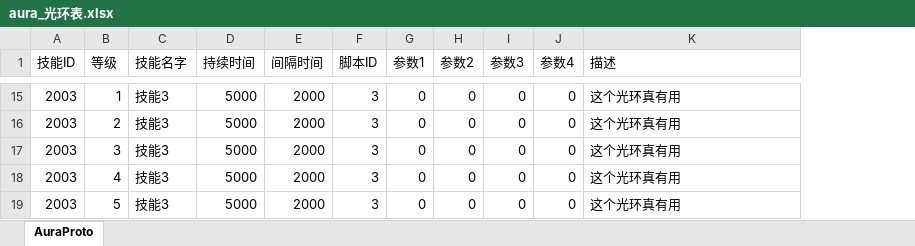
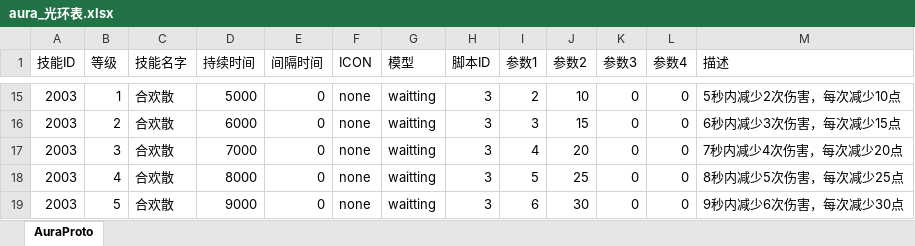
Before and after one commit to preboy/gworld, an Excel workbook: plan/excel/aura_光环表.xlsx, sheet AuraProto, drawn as a sheet; only a part is shown, gaps mark what is left out; values as stored, in another font and other column widths than the file's, no borders; addresses are those after the commit; the diff covers the shown part only; the diff names each change by its address in the sheet, - before the commit and + after, or states it on an @@ line.

Commit message:
new aura

```diff
--- a/plan/excel/aura_光环表.xlsx (sheet AuraProto)
+++ b/plan/excel/aura_光环表.xlsx (sheet AuraProto)
+column F (ICON), rows 15-19: all none
+column G (模型), rows 15-19: all waitting
-C15:C19 (技能名字): 技能3
+C15:C19 (技能名字): 合欢散
-E15:E19 (间隔时间): 2000
+E15:E19 (间隔时间): 0
-I15 (参数1): 0
+I15 (参数1): 2
-J15 (参数2): 0
+J15 (参数2): 10
-M15 (描述): 这个光环真有用
+M15 (描述): 5秒内减少2次伤害，每次减少10点
-D16 (持续时间): 5000
+D16 (持续时间): 6000
-I16 (参数1): 0
+I16 (参数1): 3
-J16 (参数2): 0
+J16 (参数2): 15
-M16 (描述): 这个光环真有用
+M16 (描述): 6秒内减少3次伤害，每次减少15点
-D17 (持续时间): 5000
+D17 (持续时间): 7000
-I17 (参数1): 0
+I17 (参数1): 4
-J17 (参数2): 0
+J17 (参数2): 20
-M17 (描述): 这个光环真有用
+M17 (描述): 7秒内减少4次伤害，每次减少20点
-D18 (持续时间): 5000
+D18 (持续时间): 8000
-I18 (参数1): 0
+I18 (参数1): 5
-J18 (参数2): 0
+J18 (参数2): 25
-M18 (描述): 这个光环真有用
+M18 (描述): 8秒内减少5次伤害，每次减少25点
-D19 (持续时间): 5000
+D19 (持续时间): 9000
-I19 (参数1): 0
+I19 (参数1): 6
-J19 (参数2): 0
+J19 (参数2): 30
-M19 (描述): 这个光环真有用
+M19 (描述): 9秒内减少6次伤害，每次减少30点
```
Also changed, not shown: 50 edited cells elsewhere in this sheet, 6 other files.
